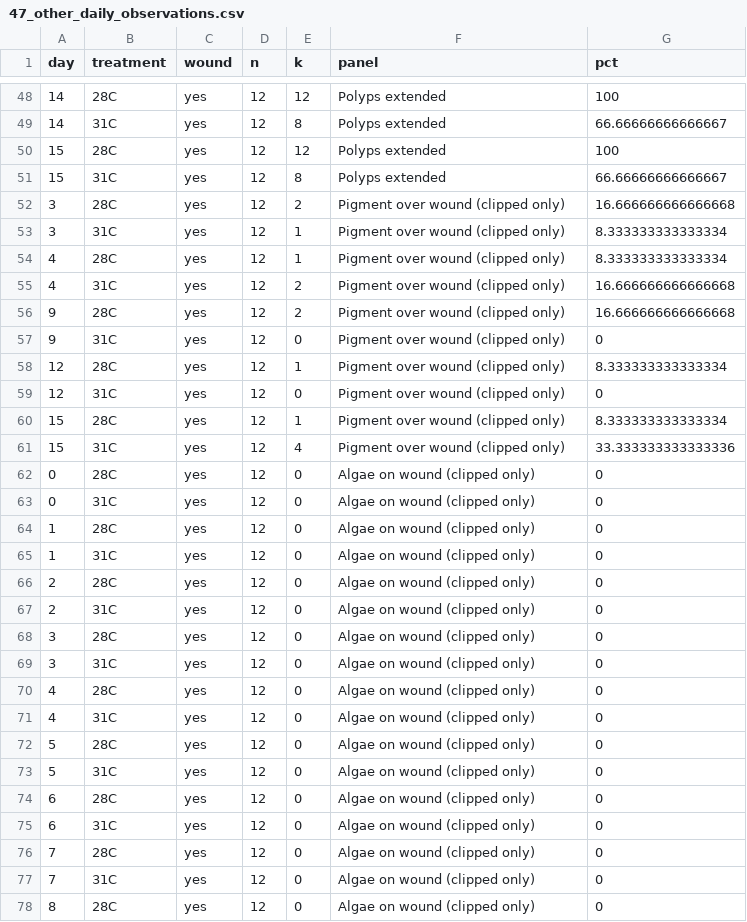
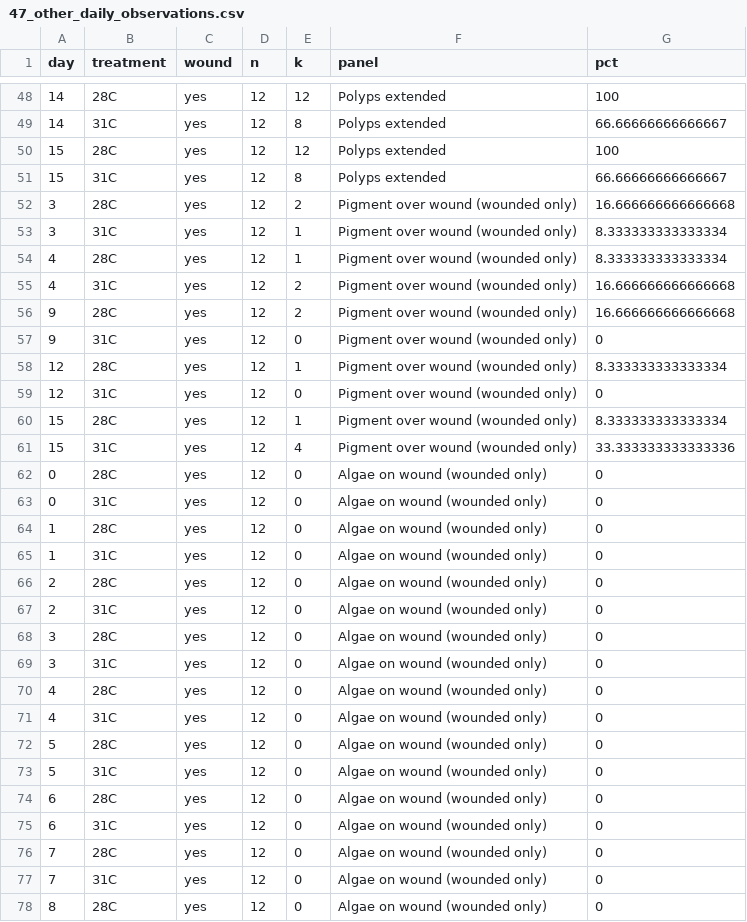
Before and after one commit to stier-lab/acropora-long-term-heat-expression, a CSV file: output/tables/47_other_daily_observations.csv, drawn as a sheet; only a part is shown, gaps mark what is left out; the diff covers the shown part only.

```diff
--- a/output/tables/47_other_daily_observations.csv
+++ b/output/tables/47_other_daily_observations.csv
@@ -51,28 +51,28 @@ day,treatment,wound,n,k,panel,pct
 15,31C,yes,12,8,Polyps extended,66.66666666666667
-3,28C,yes,12,2,Pigment over wound (clipped only),16.666666666666668
-3,31C,yes,12,1,Pigment over wound (clipped only),8.333333333333334
-4,28C,yes,12,1,Pigment over wound (clipped only),8.333333333333334
-4,31C,yes,12,2,Pigment over wound (clipped only),16.666666666666668
-9,28C,yes,12,2,Pigment over wound (clipped only),16.666666666666668
-9,31C,yes,12,0,Pigment over wound (clipped only),0
-12,28C,yes,12,1,Pigment over wound (clipped only),8.333333333333334
-12,31C,yes,12,0,Pigment over wound (clipped only),0
-15,28C,yes,12,1,Pigment over wound (clipped only),8.333333333333334
-15,31C,yes,12,4,Pigment over wound (clipped only),33.333333333333336
-0,28C,yes,12,0,Algae on wound (clipped only),0
-0,31C,yes,12,0,Algae on wound (clipped only),0
-1,28C,yes,12,0,Algae on wound (clipped only),0
-1,31C,yes,12,0,Algae on wound (clipped only),0
-2,28C,yes,12,0,Algae on wound (clipped only),0
-2,31C,yes,12,0,Algae on wound (clipped only),0
-3,28C,yes,12,0,Algae on wound (clipped only),0
-3,31C,yes,12,0,Algae on wound (clipped only),0
-4,28C,yes,12,0,Algae on wound (clipped only),0
-4,31C,yes,12,0,Algae on wound (clipped only),0
-5,28C,yes,12,0,Algae on wound (clipped only),0
-5,31C,yes,12,0,Algae on wound (clipped only),0
-6,28C,yes,12,0,Algae on wound (clipped only),0
-6,31C,yes,12,0,Algae on wound (clipped only),0
-7,28C,yes,12,0,Algae on wound (clipped only),0
-7,31C,yes,12,0,Algae on wound (clipped only),0
-8,28C,yes,12,0,Algae on wound (clipped only),0
+3,28C,yes,12,2,Pigment over wound (wounded only),16.666666666666668
+3,31C,yes,12,1,Pigment over wound (wounded only),8.333333333333334
+4,28C,yes,12,1,Pigment over wound (wounded only),8.333333333333334
+4,31C,yes,12,2,Pigment over wound (wounded only),16.666666666666668
+9,28C,yes,12,2,Pigment over wound (wounded only),16.666666666666668
+9,31C,yes,12,0,Pigment over wound (wounded only),0
+12,28C,yes,12,1,Pigment over wound (wounded only),8.333333333333334
+12,31C,yes,12,0,Pigment over wound (wounded only),0
+15,28C,yes,12,1,Pigment over wound (wounded only),8.333333333333334
+15,31C,yes,12,4,Pigment over wound (wounded only),33.333333333333336
+0,28C,yes,12,0,Algae on wound (wounded only),0
+0,31C,yes,12,0,Algae on wound (wounded only),0
+1,28C,yes,12,0,Algae on wound (wounded only),0
+1,31C,yes,12,0,Algae on wound (wounded only),0
+2,28C,yes,12,0,Algae on wound (wounded only),0
+2,31C,yes,12,0,Algae on wound (wounded only),0
+3,28C,yes,12,0,Algae on wound (wounded only),0
+3,31C,yes,12,0,Algae on wound (wounded only),0
+4,28C,yes,12,0,Algae on wound (wounded only),0
+4,31C,yes,12,0,Algae on wound (wounded only),0
+5,28C,yes,12,0,Algae on wound (wounded only),0
+5,31C,yes,12,0,Algae on wound (wounded only),0
+6,28C,yes,12,0,Algae on wound (wounded only),0
+6,31C,yes,12,0,Algae on wound (wounded only),0
+7,28C,yes,12,0,Algae on wound (wounded only),0
+7,31C,yes,12,0,Algae on wound (wounded only),0
+8,28C,yes,12,0,Algae on wound (wounded only),0
```
Also changed, not shown: 15 edited cells elsewhere in this file, 50 other files.
